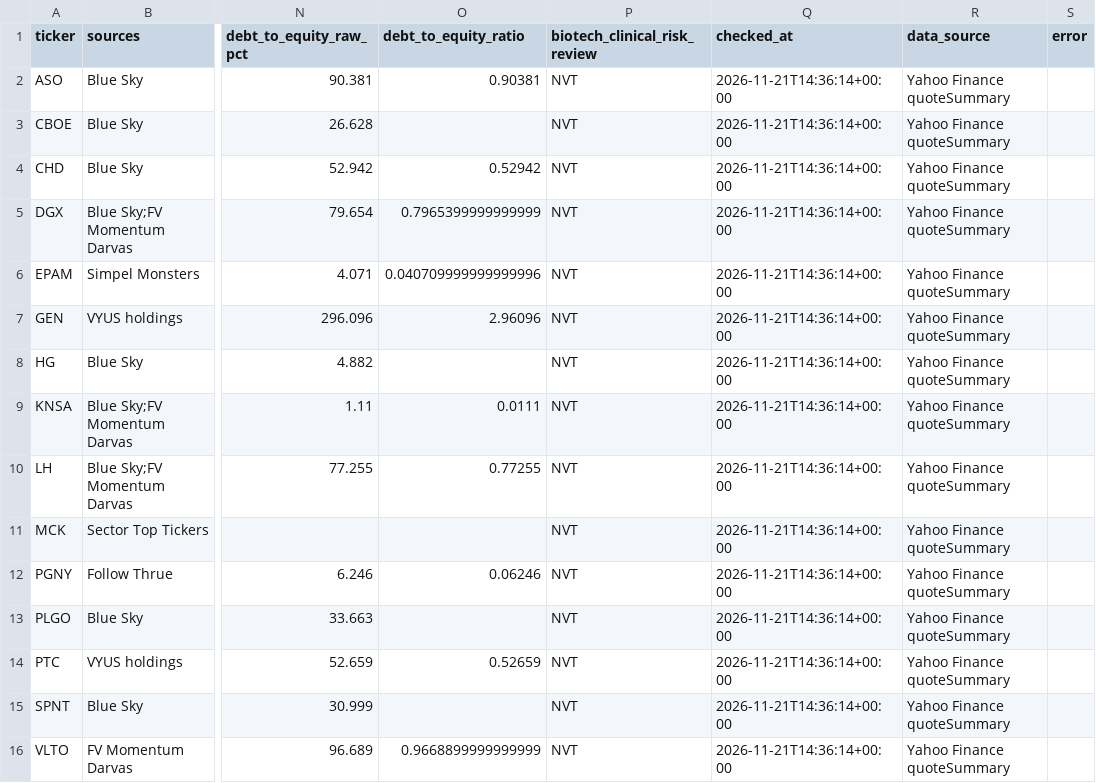
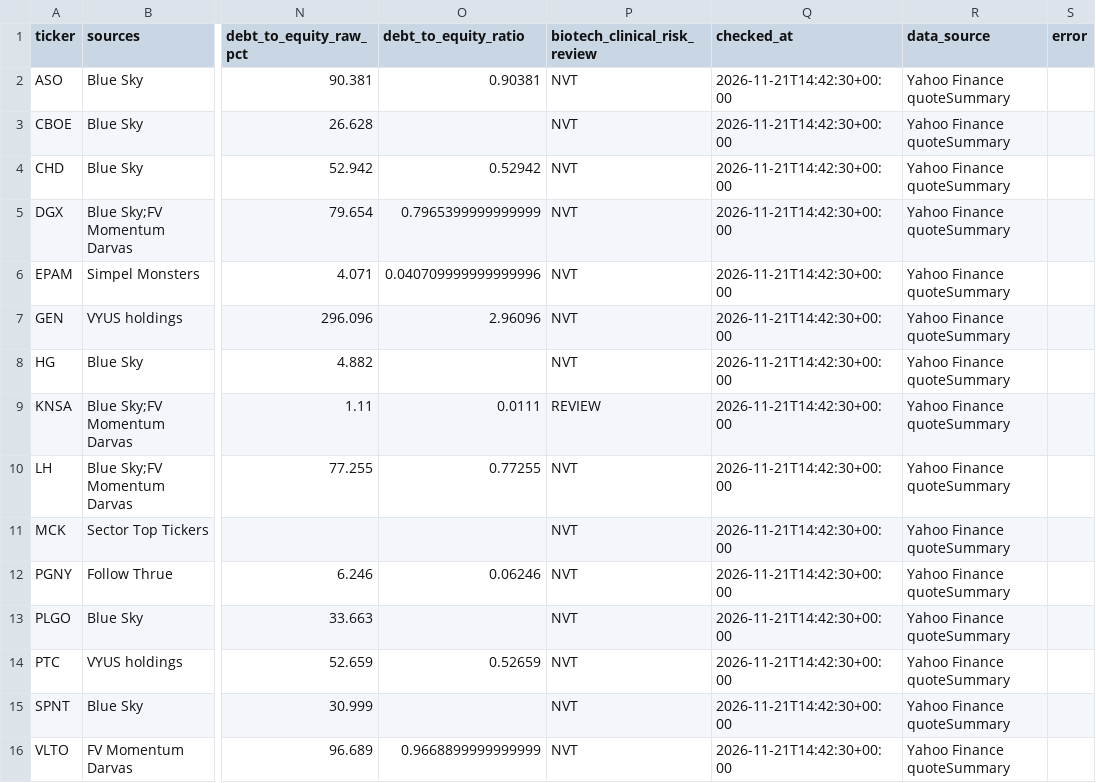
Before and after one commit to Melief/daily-stock-radar, a CSV file: data/long_fundamentals.csv, drawn as a sheet; only a part is shown, gaps mark what is left out; the diff names each change by its address in the sheet, - before the commit and + after, or states it on an @@ line.

```diff
--- a/data/long_fundamentals.csv
+++ b/data/long_fundamentals.csv
-Q2:Q16 (checked_at): 2026-11-21T14:36:14+00:00
+Q2:Q16 (checked_at): 2026-11-21T14:42:30+00:00
-P9 (biotech_clinical_risk_review): NVT
+P9 (biotech_clinical_risk_review): REVIEW
```
Also changed, not shown: data/dsr_source_status.csv, data/short_borrow.csv, 5 other files.
